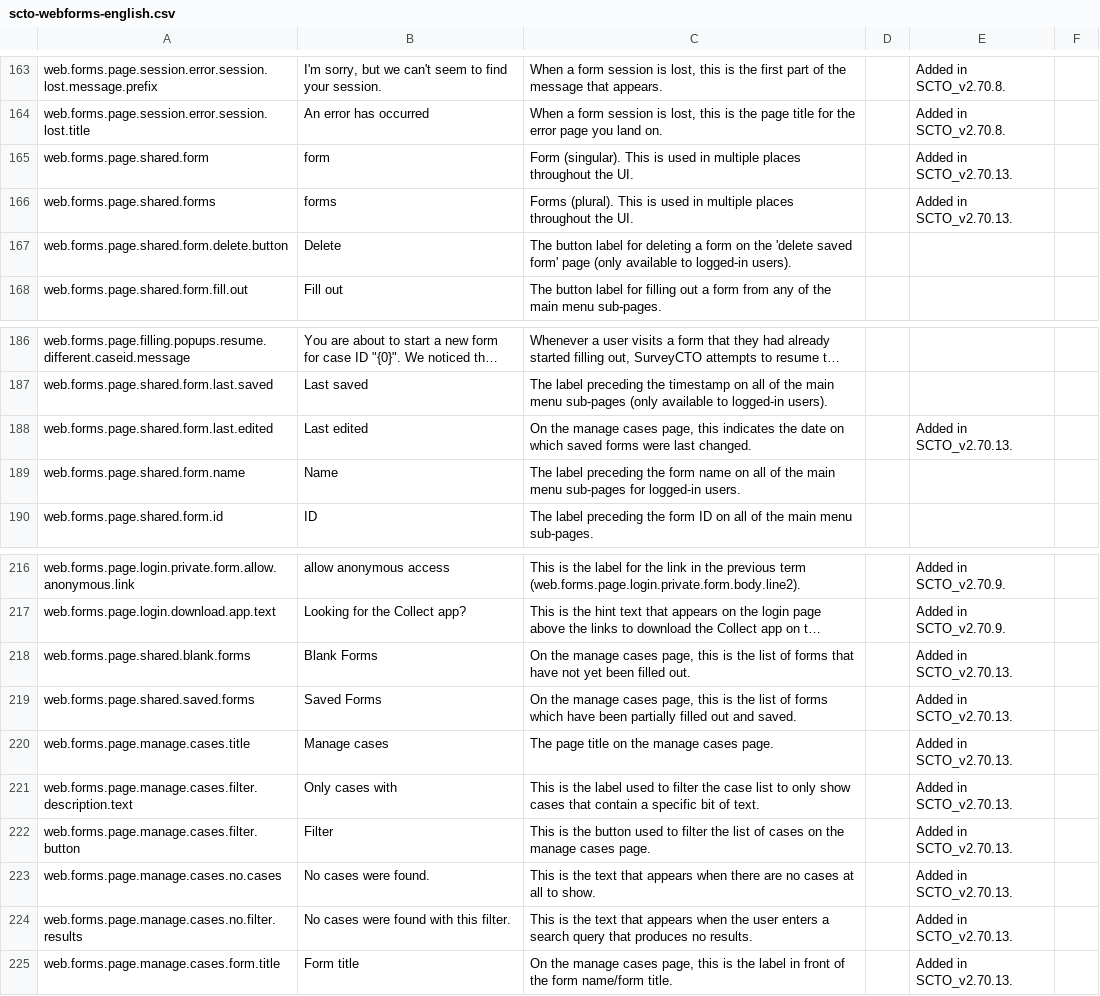
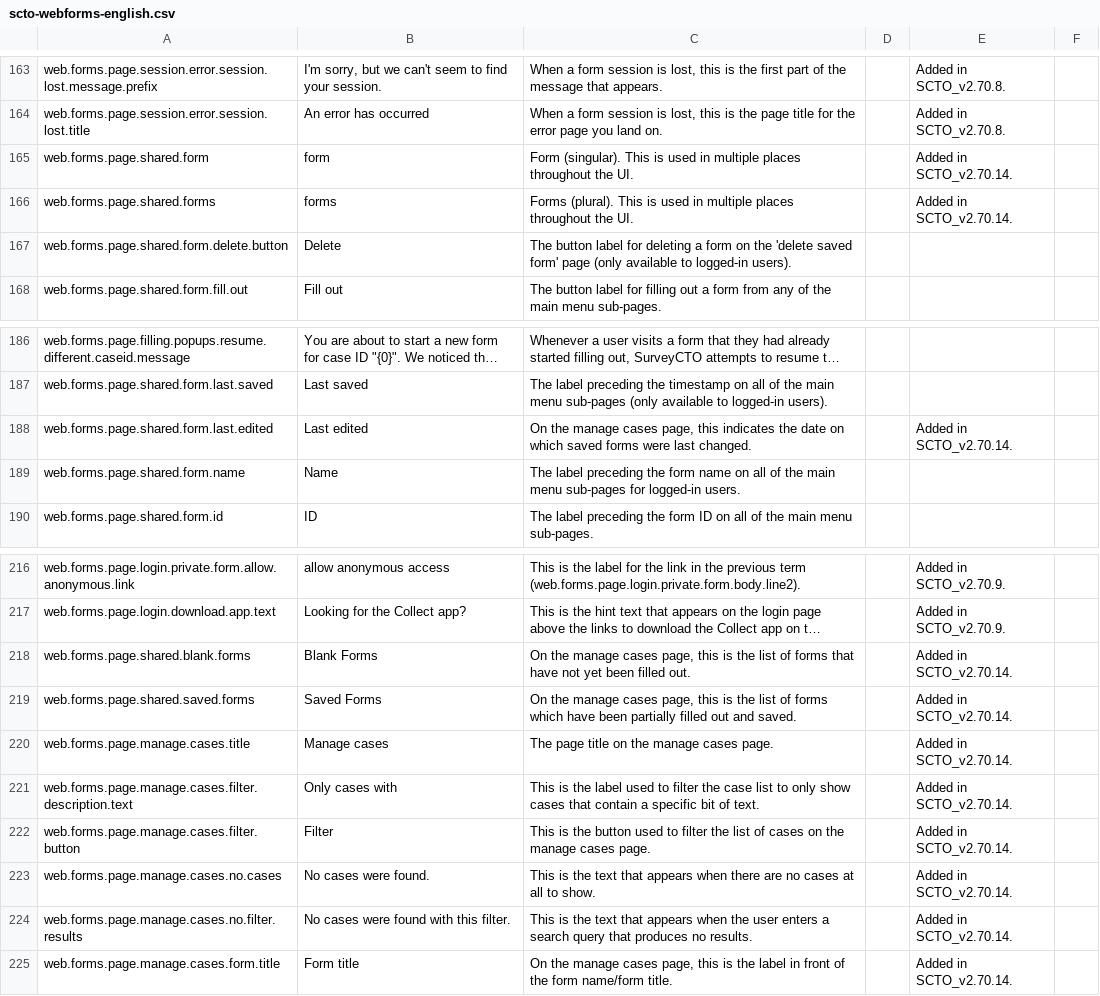
Before and after one commit to surveycto/translation-tables, a CSV file: webforms/scto-webforms-english.csv, drawn as a sheet; only a part is shown, gaps mark what is left out; long unchanged cells end in …; the diff names each change by its address in the sheet, - before the commit and + after, or states it on an @@ line.

```diff
--- a/webforms/scto-webforms-english.csv
+++ b/webforms/scto-webforms-english.csv
-E165:E166: Added in SCTO_v2.70.13.
+E165:E166: Added in SCTO_v2.70.14.
-E188: Added in SCTO_v2.70.13.
+E188: Added in SCTO_v2.70.14.
-E218:E225: Added in SCTO_v2.70.13.
+E218:E225: Added in SCTO_v2.70.14.
```
Also changed, not shown: webforms/scto-webforms-french.csv, webforms/scto-webforms-hindi.csv, 1 other file.
